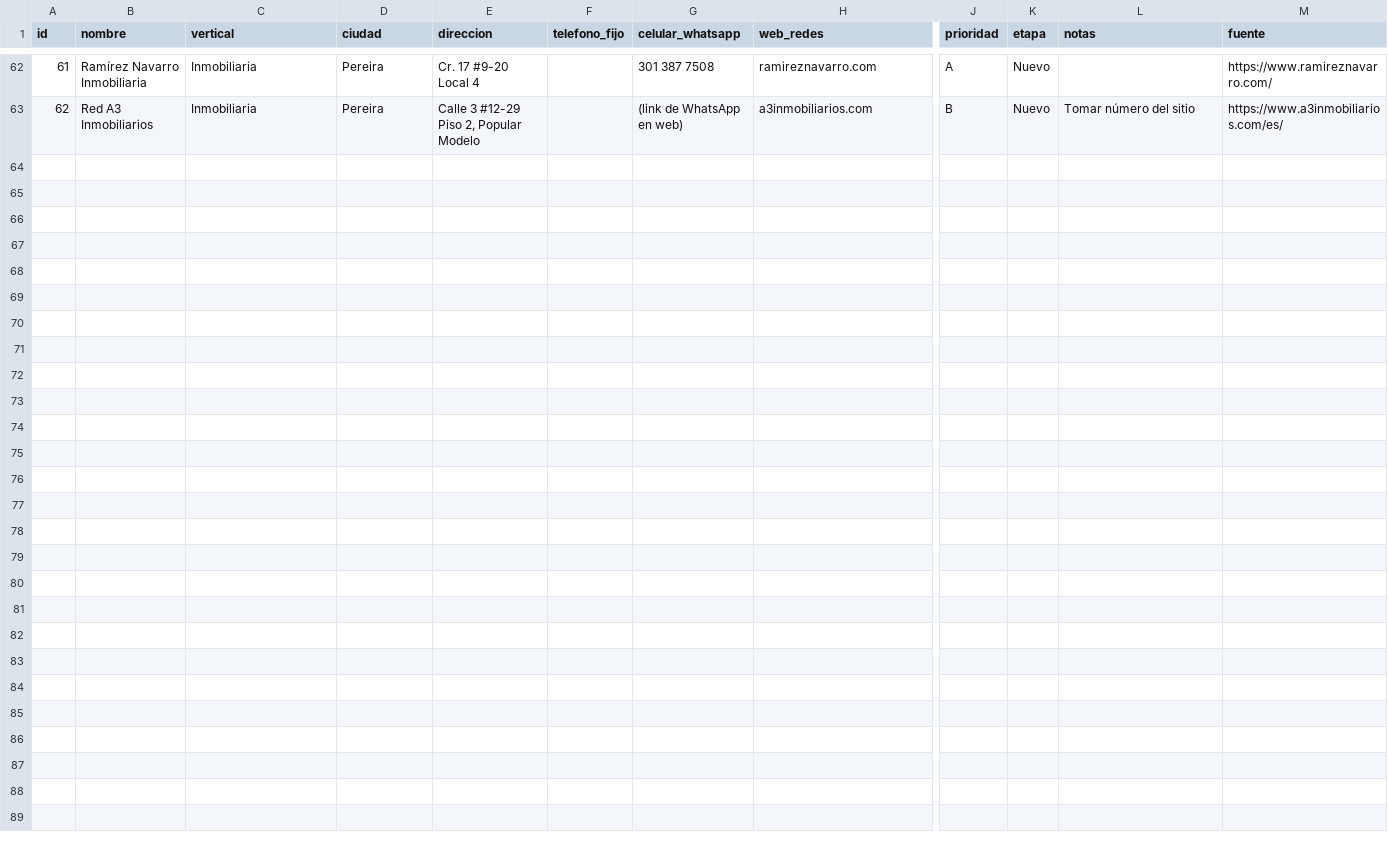
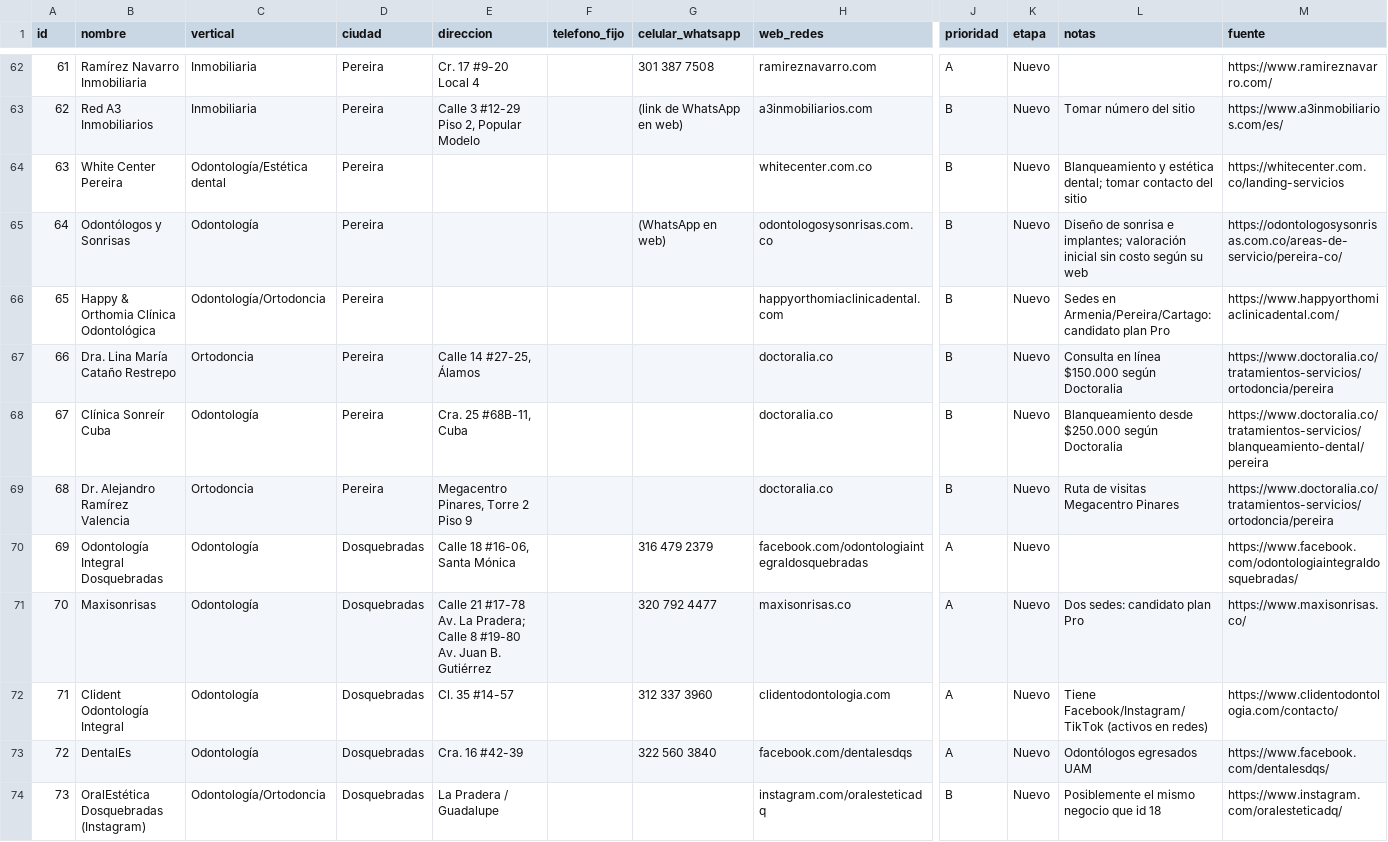
Before and after one commit to Jserna17/BussinesWhitClaude, a CSV file: prospectos/prospectos-pereira-dosquebradas.csv, drawn as a sheet; only a part is shown, gaps mark what is left out; rows hold the shown columns only; the diff names each change by its address in the sheet, - before the commit and + after, or states it on an @@ line.

```diff
--- a/prospectos/prospectos-pereira-dosquebradas.csv
+++ b/prospectos/prospectos-pereira-dosquebradas.csv
+row 64: 63 | White Center Pereira | Odontología/Estética dental | Pereira |  |  |  | whitecenter.com.co | B | Nuevo | Blanqueamiento y estética dental; tomar contacto del sitio | https://whitecenter.com.co/landing-servicios
+row 65: 64 | Odontólogos y Sonrisas | Odontología | Pereira |  |  | (WhatsApp en web) | odontologosysonrisas.com.co | B | Nuevo | Diseño de sonrisa e implantes; valoración inicial sin costo según su web | https://odontologosysonrisas.com.co/areas-de-servicio/pereira-co/
+row 66: 65 | Happy & Orthomia Clínica Odontológica | Odontología/Ortodoncia | Pereira |  |  |  | happyorthomiaclinicadental.com | B | Nuevo | Sedes en Armenia/Pereira/Cartago: candidato plan Pro | https://www.happyorthomiaclinicadental.com/
+row 67: 66 | Dra. Lina María Cataño Restrepo | Ortodoncia | Pereira | Calle 14 #27-25, Álamos |  |  | doctoralia.co | B | Nuevo | Consulta en línea $150.000 según Doctoralia | https://www.doctoralia.co/tratamientos-servicios/ortodoncia/pereira
+row 68: 67 | Clínica Sonreír Cuba | Odontología | Pereira | Cra. 25 #68B-11, Cuba |  |  | doctoralia.co | B | Nuevo | Blanqueamiento desde $250.000 según Doctoralia | https://www.doctoralia.co/tratamientos-servicios/blanqueamiento-dental/pereira
+row 69: 68 | Dr. Alejandro Ramírez Valencia | Ortodoncia | Pereira | Megacentro Pinares, Torre 2 Piso 9 |  |  | doctoralia.co | B | Nuevo | Ruta de visitas Megacentro Pinares | https://www.doctoralia.co/tratamientos-servicios/ortodoncia/pereira
+row 70: 69 | Odontología Integral Dosquebradas | Odontología | Dosquebradas | Calle 18 #16-06, Santa Mónica |  | 316 479 2379 | facebook.com/odontologiaintegraldosquebradas | A | Nuevo |  | https://www.facebook.com/odontologiaintegraldosquebradas/
+row 71: 70 | Maxisonrisas | Odontología | Dosquebradas | Calle 21 #17-78 Av. La Pradera; Calle 8 #19-80 Av. Juan B. Gutiérrez |  | 320 792 4477 | maxisonrisas.co | A | Nuevo | Dos sedes: candidato plan Pro | https://www.maxisonrisas.co/
+row 72: 71 | Clident Odontología Integral | Odontología | Dosquebradas | Cl. 35 #14-57 |  | 312 337 3960 | clidentodontologia.com | A | Nuevo | Tiene Facebook/Instagram/TikTok (activos en redes) | https://www.clidentodontologia.com/contacto/
+row 73: 72 | DentalEs | Odontología | Dosquebradas | Cra. 16 #42-39 |  | 322 560 3840 | facebook.com/dentalesdqs | A | Nuevo | Odontólogos egresados UAM | https://www.facebook.com/dentalesdqs/
+row 74: 73 | OralEstética Dosquebradas (Instagram) | Odontología/Ortodoncia | Dosquebradas | La Pradera / Guadalupe |  |  | instagram.com/oralesteticadq | B | Nuevo | Posiblemente el mismo negocio que id 18 | https://www.instagram.com/oralesteticadq/
```
Also changed, not shown: 9 other files.
